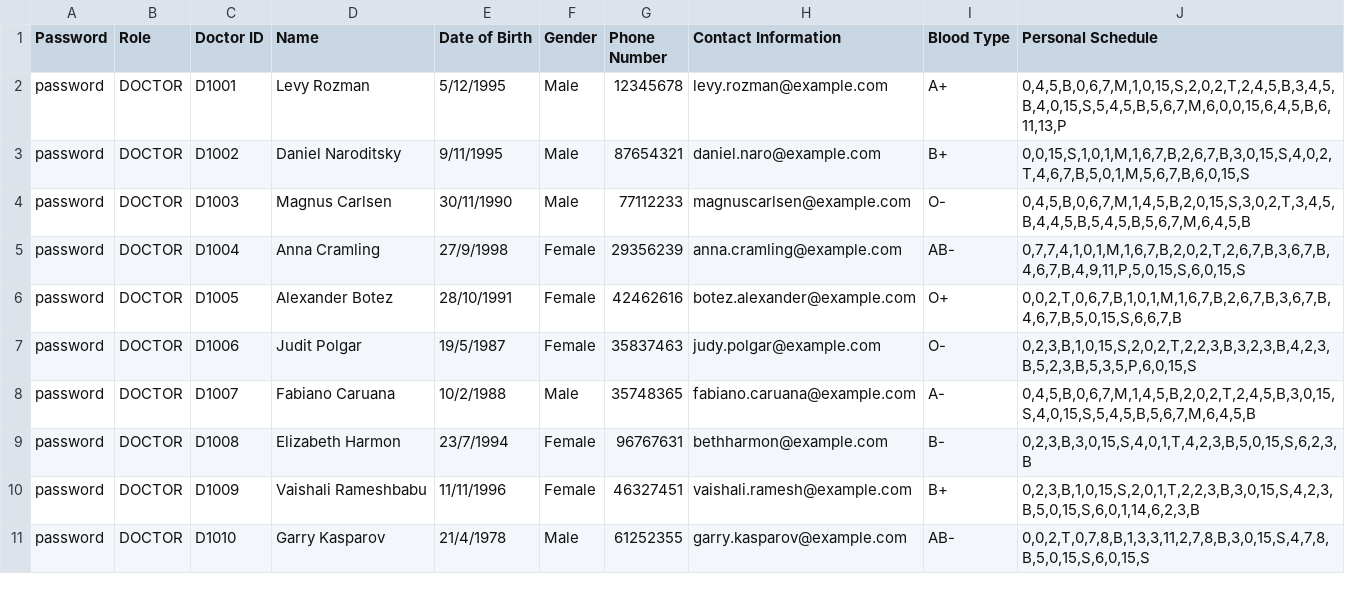
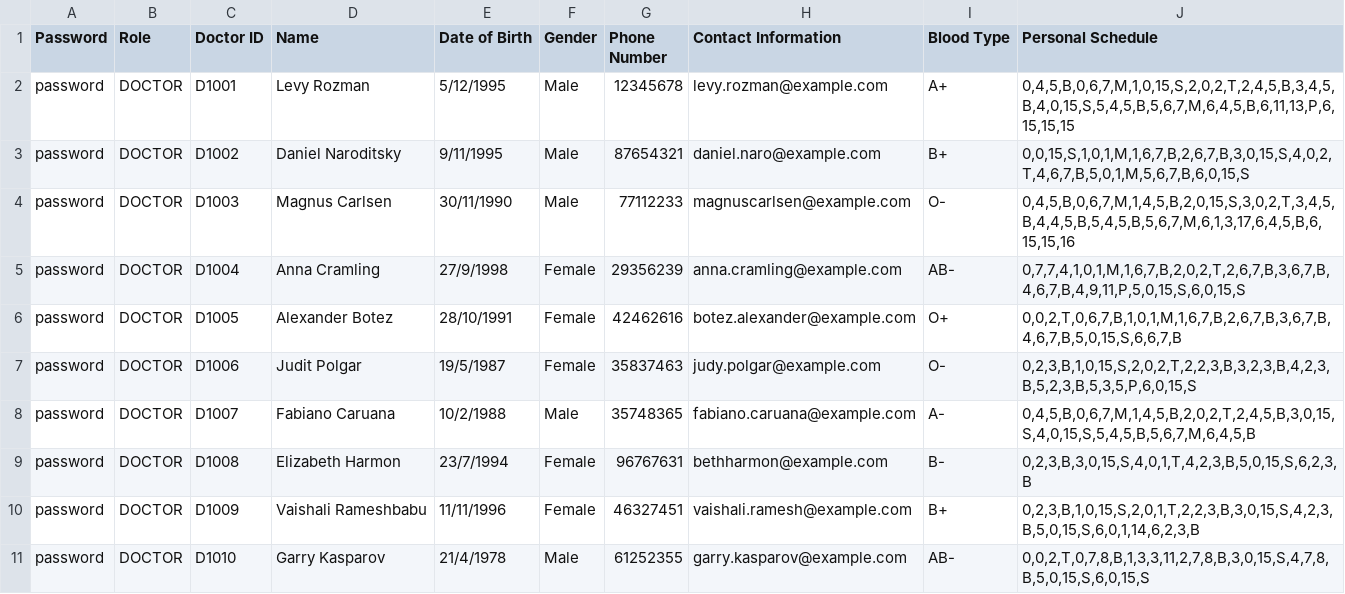
Before and after one commit to CLXYee/SC2002_SCSF_Group1_HMS, a CSV file: SC2002/Doctor_List.csv, drawn as a sheet; only a part is shown.

```diff
--- a/SC2002/Doctor_List.csv
+++ b/SC2002/Doctor_List.csv
@@ -1,5 +1,5 @@
 Password,Role,Doctor ID,Name,Date of Birth,Gender,Phone Number,Contact Information,Blood Type,"Personal Schedule"
-password,DOCTOR,D1001,Levy Rozman,5/12/1995,Male,12345678,levy.rozman@example.com,A+,"0,4,5,B,0,6,7,M,1,0,15,S,2,0,2,T,2,4,5,B,3,4,5,B,4,0,15,S,5,4,5,B,5,6,7,M,6,0,0,15,6,4,5,B,6,11,13,P"
+password,DOCTOR,D1001,Levy Rozman,5/12/1995,Male,12345678,levy.rozman@example.com,A+,"0,4,5,B,0,6,7,M,1,0,15,S,2,0,2,T,2,4,5,B,3,4,5,B,4,0,15,S,5,4,5,B,5,6,7,M,6,4,5,B,6,11,13,P,6,15,15,15"
 password,DOCTOR,D1002,Daniel Naroditsky,9/11/1995,Male,87654321,daniel.naro@example.com,B+,"0,0,15,S,1,0,1,M,1,6,7,B,2,6,7,B,3,0,15,S,4,0,2,T,4,6,7,B,5,0,1,M,5,6,7,B,6,0,15,S"
-password,DOCTOR,D1003,Magnus Carlsen,30/11/1990,Male,77112233,magnuscarlsen@example.com,O-,"0,4,5,B,0,6,7,M,1,4,5,B,2,0,15,S,3,0,2,T,3,4,5,B,4,4,5,B,5,4,5,B,5,6,7,M,6,4,5,B"
+password,DOCTOR,D1003,Magnus Carlsen,30/11/1990,Male,77112233,magnuscarlsen@example.com,O-,"0,4,5,B,0,6,7,M,1,4,5,B,2,0,15,S,3,0,2,T,3,4,5,B,4,4,5,B,5,4,5,B,5,6,7,M,6,1,3,17,6,4,5,B,6,15,15,16"
 password,DOCTOR,D1004,Anna Cramling,27/9/1998,Female,29356239,anna.cramling@example.com,AB-,"0,7,7,4,1,0,1,M,1,6,7,B,2,0,2,T,2,6,7,B,3,6,7,B,4,6,7,B,4,9,11,P,5,0,15,S,6,0,15,S"
```
Also changed, not shown: SC2002/Appointment_List.csv, 8 other files.
